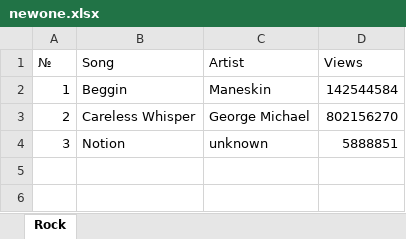
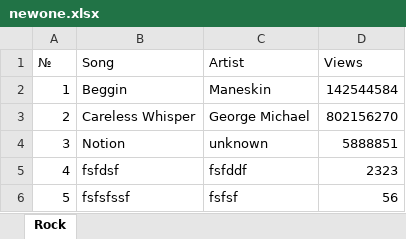
Before and after one commit to tinaklsnk/CourseWork3, an Excel workbook: newone.xlsx, sheet Rock, drawn as a sheet; values as stored, in another font and other column widths than the file's, no borders; the diff names each change by its address in the sheet, - before the commit and + after, or states it on an @@ line.

```diff
--- a/newone.xlsx (sheet Rock)
+++ b/newone.xlsx (sheet Rock)
+row 5: 4 | fsfdsf | fsfddf | 2323
+row 6: 5 | fsfsfssf | fsfsf | 56
```
Also changed, not shown: 15 other files.
